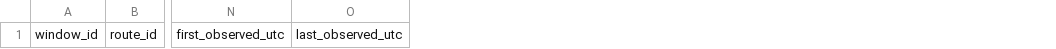
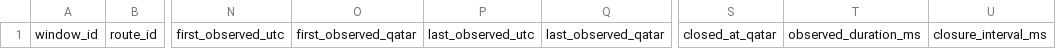
Before and after one commit to neoknox/solanabot, a CSV file: reports/solanabot_24h_opportunities.csv, drawn as a sheet; only a part is shown, gaps mark what is left out; the diff names each change by its address in the sheet, - before the commit and + after, or states it on an @@ line.

Commit message:
feat(study24h): add 24-hour hourly profitability analysis, Asia/Qatar time, and duration separation

```diff
--- a/reports/solanabot_24h_opportunities.csv
+++ b/reports/solanabot_24h_opportunities.csv
+column O, row 1: first_observed_qatar
+column Q, row 1: last_observed_qatar
+column S, row 1: closed_at_qatar
+column T, row 1: observed_duration_ms
+column U, row 1: closure_interval_ms
```
Also changed, not shown: 9 other files.
